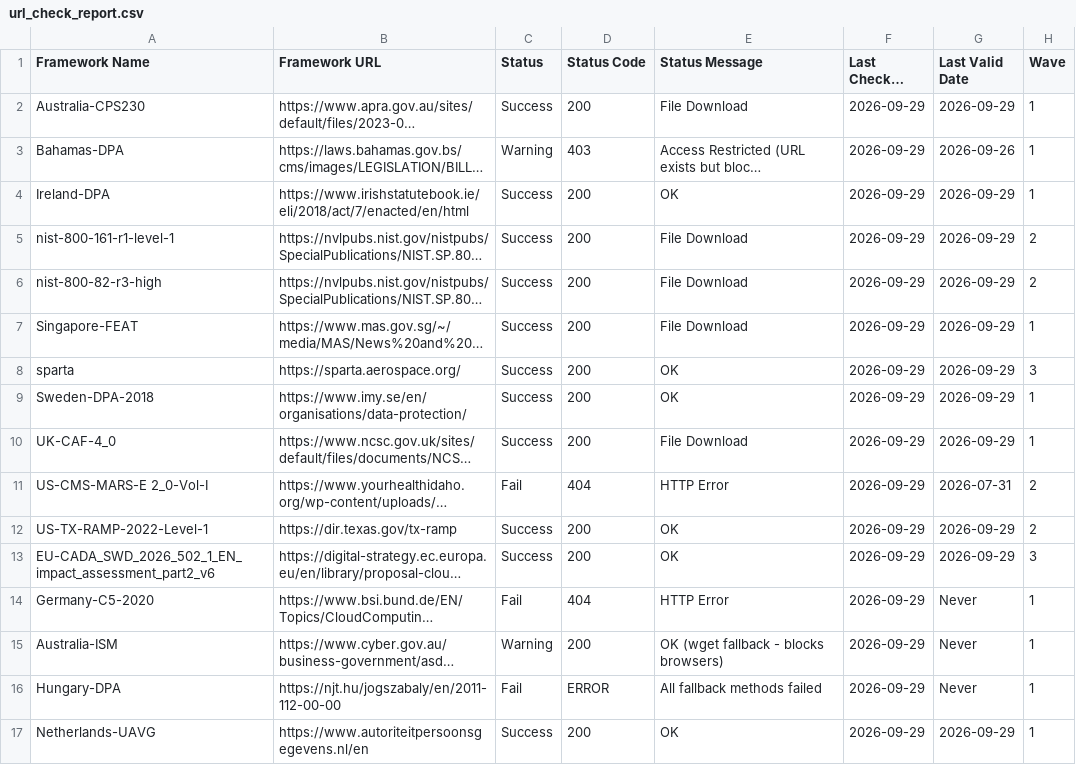
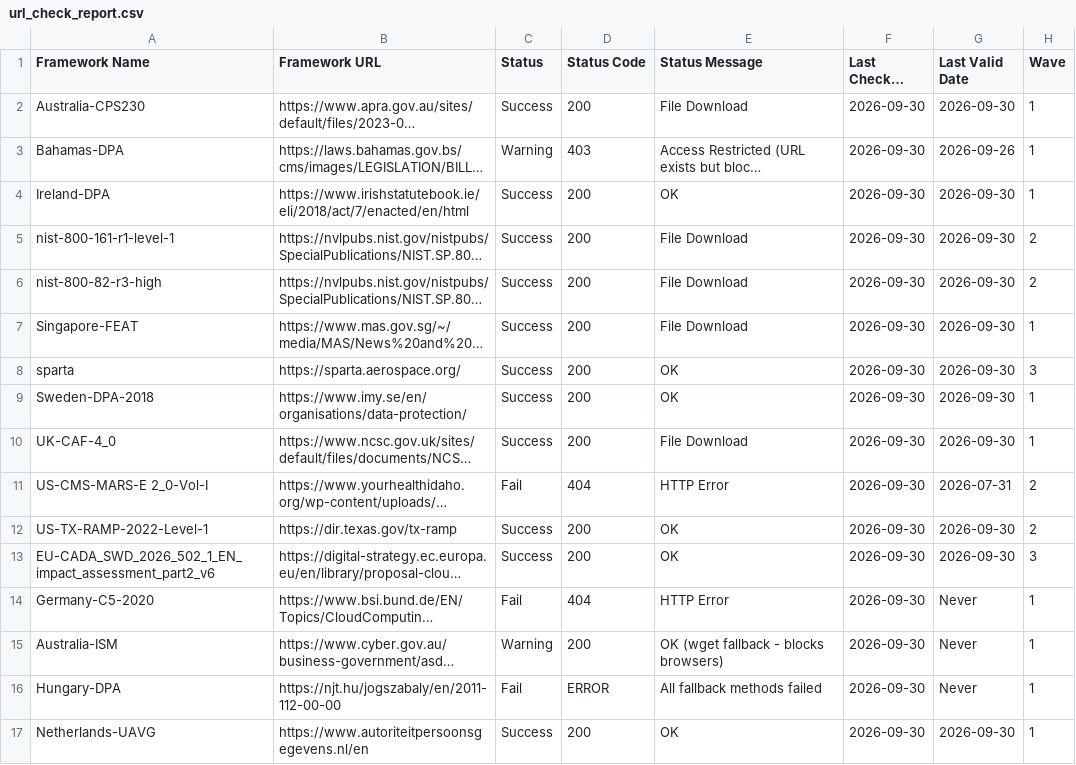
Before and after one commit to software-innovation-lab/url-checker, a CSV file: output/url_check_report.csv, drawn as a sheet; long unchanged cells end in …; the diff names each change by its address in the sheet, - before the commit and + after, or states it on an @@ line.

```diff
--- a/output/url_check_report.csv
+++ b/output/url_check_report.csv
-F2:F17 (Last Checked Date): 2026-09-29
+F2:F17 (Last Checked Date): 2026-09-30
-G2 (Last Valid Date): 2026-09-29
+G2 (Last Valid Date): 2026-09-30
-G4:G10 (Last Valid Date): 2026-09-29
+G4:G10 (Last Valid Date): 2026-09-30
-G12:G13 (Last Valid Date): 2026-09-29
+G12:G13 (Last Valid Date): 2026-09-30
-G17 (Last Valid Date): 2026-09-29
+G17 (Last Valid Date): 2026-09-30
```
Also changed, not shown: 1 other file.
